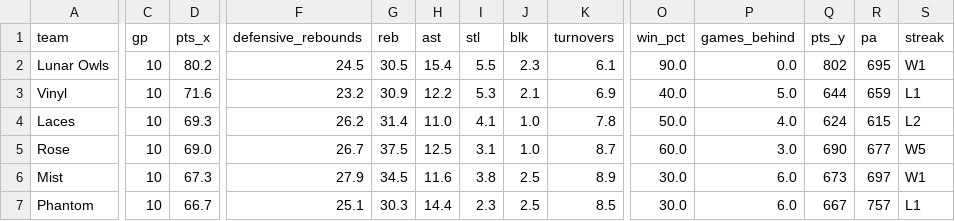
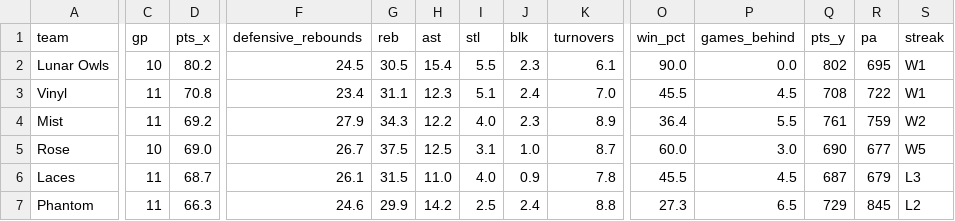
Before and after one commit to ahjoyner/unrivaled_ai_sportsbet, a CSV file: data/unrivaled/csv/unrivaled_team_stats.csv, drawn as a sheet; only a part is shown, gaps mark what is left out; removed rows and columns are numbered as before the commit, all else as after; rows hold the shown columns only; the diff covers the shown part only; the diff names each change by its address in the sheet, - before the commit and + after, or states it on an @@ line.

```diff
--- a/data/unrivaled/csv/unrivaled_team_stats.csv
+++ b/data/unrivaled/csv/unrivaled_team_stats.csv
-C3 (gp): 10
+C3 (gp): 11
-D3 (pts_x): 71.6
+D3 (pts_x): 70.8
-F3 (defensive_rebounds): 23.2
+F3 (defensive_rebounds): 23.4
-G3 (reb): 30.9
+G3 (reb): 31.1
-H3 (ast): 12.2
+H3 (ast): 12.3
-I3 (stl): 5.3
+I3 (stl): 5.1
-J3 (blk): 2.1
+J3 (blk): 2.4
-K3 (turnovers): 6.9
+K3 (turnovers): 7.0
-O3 (win_pct): 40.0
+O3 (win_pct): 45.5
-P3 (games_behind): 5.0
+P3 (games_behind): 4.5
-Q3 (pts_y): 644
+Q3 (pts_y): 708
-R3 (pa): 659
+R3 (pa): 722
-S3 (streak): L1
+S3 (streak): W1
-row 4: Laces | 10 | 69.3 | 26.2 | 31.4 | 11.0 | 4.1 | 1.0 | 7.8 | 50.0 | 4.0 | 624 | 615 | L2
+row 4: Mist | 11 | 69.2 | 27.9 | 34.3 | 12.2 | 4.0 | 2.3 | 8.9 | 36.4 | 5.5 | 761 | 759 | W2
-row 6: Mist | 10 | 67.3 | 27.9 | 34.5 | 11.6 | 3.8 | 2.5 | 8.9 | 30.0 | 6.0 | 673 | 697 | W1
+row 6: Laces | 11 | 68.7 | 26.1 | 31.5 | 11.0 | 4.0 | 0.9 | 7.8 | 45.5 | 4.5 | 687 | 679 | L3
-C7 (gp): 10
+C7 (gp): 11
-D7 (pts_x): 66.7
+D7 (pts_x): 66.3
-F7 (defensive_rebounds): 25.1
+F7 (defensive_rebounds): 24.6
-G7 (reb): 30.3
+G7 (reb): 29.9
-H7 (ast): 14.4
+H7 (ast): 14.2
-I7 (stl): 2.3
+I7 (stl): 2.5
-J7 (blk): 2.5
+J7 (blk): 2.4
-K7 (turnovers): 8.5
+K7 (turnovers): 8.8
-O7 (win_pct): 30.0
+O7 (win_pct): 27.3
-P7 (games_behind): 6.0
+P7 (games_behind): 6.5
-Q7 (pts_y): 667
+Q7 (pts_y): 729
-R7 (pa): 757
+R7 (pa): 845
-S7 (streak): L1
+S7 (streak): L2
```
Also changed, not shown: 4 edited cells elsewhere in this file, data/unrivaled/csv/unrivaled_player_stats.csv, 5 other files.
